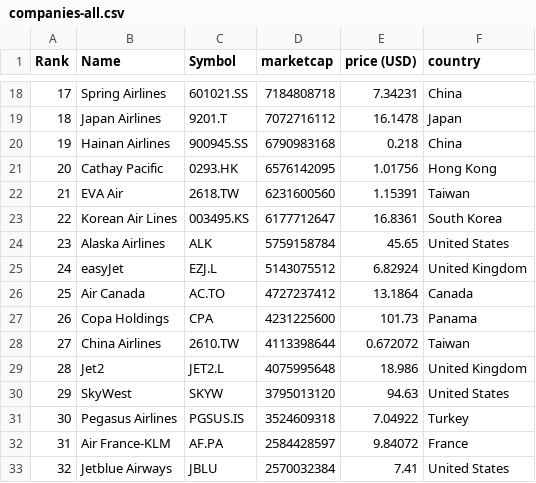
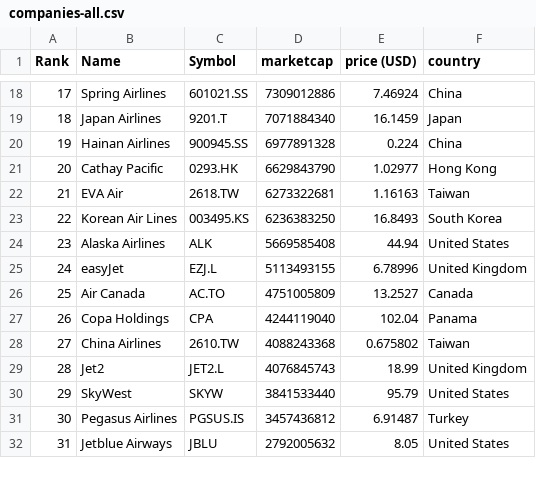
Before and after one commit to keops2004/merida-june-6-2024, a CSV file: companies-all.csv, drawn as a sheet; only a part is shown, gaps mark what is left out; removed rows and columns are numbered as before the commit, all else as after; the diff covers the shown part only; the diff names each change by its address in the sheet, - before the commit and + after, or states it on an @@ line.

```diff
--- a/companies-all.csv
+++ b/companies-all.csv
-D18 (marketcap): 7184808718
+D18 (marketcap): 7309012886
-E18 (price (USD)): 7.34231
+E18 (price (USD)): 7.46924
-D19 (marketcap): 7072716112
+D19 (marketcap): 7071884340
-E19 (price (USD)): 16.1478
+E19 (price (USD)): 16.1459
-D20 (marketcap): 6790983168
+D20 (marketcap): 6977891328
-E20 (price (USD)): 0.218
+E20 (price (USD)): 0.224
-D21 (marketcap): 6576142095
+D21 (marketcap): 6629843790
-E21 (price (USD)): 1.01756
+E21 (price (USD)): 1.02977
-D22 (marketcap): 6231600560
+D22 (marketcap): 6273322681
-E22 (price (USD)): 1.15391
+E22 (price (USD)): 1.16163
-D23 (marketcap): 6177712647
+D23 (marketcap): 6236383250
-E23 (price (USD)): 16.8361
+E23 (price (USD)): 16.8493
-D24 (marketcap): 5759158784
+D24 (marketcap): 5669585408
-E24 (price (USD)): 45.65
+E24 (price (USD)): 44.94
-D25 (marketcap): 5143075512
+D25 (marketcap): 5113493155
-E25 (price (USD)): 6.82924
+E25 (price (USD)): 6.78996
-D26 (marketcap): 4727237412
+D26 (marketcap): 4751005809
-E26 (price (USD)): 13.1864
+E26 (price (USD)): 13.2527
-D27 (marketcap): 4231225600
+D27 (marketcap): 4244119040
-E27 (price (USD)): 101.73
+E27 (price (USD)): 102.04
-D28 (marketcap): 4113398644
+D28 (marketcap): 4088243368
-E28 (price (USD)): 0.672072
+E28 (price (USD)): 0.675802
-D29 (marketcap): 4075995648
+D29 (marketcap): 4076845743
-E29 (price (USD)): 18.986
+E29 (price (USD)): 18.99
-D30 (marketcap): 3795013120
+D30 (marketcap): 3841533440
-E30 (price (USD)): 94.63
+E30 (price (USD)): 95.79
-D31 (marketcap): 3524609318
+D31 (marketcap): 3457436812
-E31 (price (USD)): 7.04922
+E31 (price (USD)): 6.91487
-row 32: 31 | Air France-KLM | AF.PA | 2584428597 | 9.84072 | France
@@ column A (Rank) renumbered from row 32 down @@
-D32 (marketcap): 2570032384
+D32 (marketcap): 2792005632
-E32 (price (USD)): 7.41
+E32 (price (USD)): 8.05
```
Also changed, not shown: 6 added rows, 4 removed rows and 93 edited cells elsewhere in this file, 3 other files.
